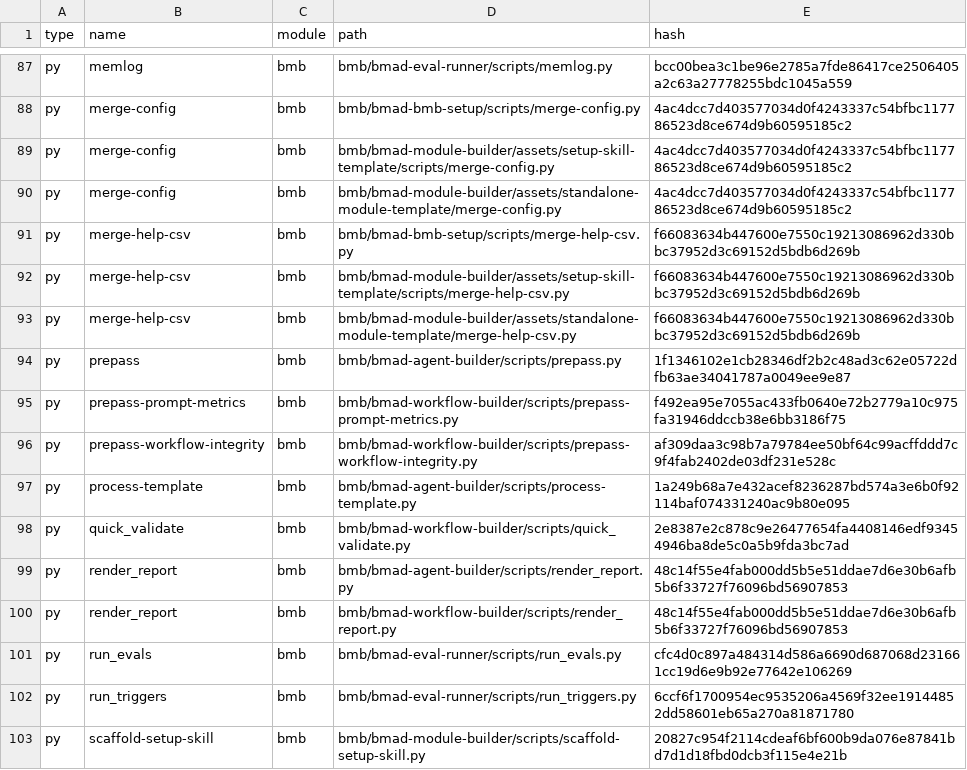
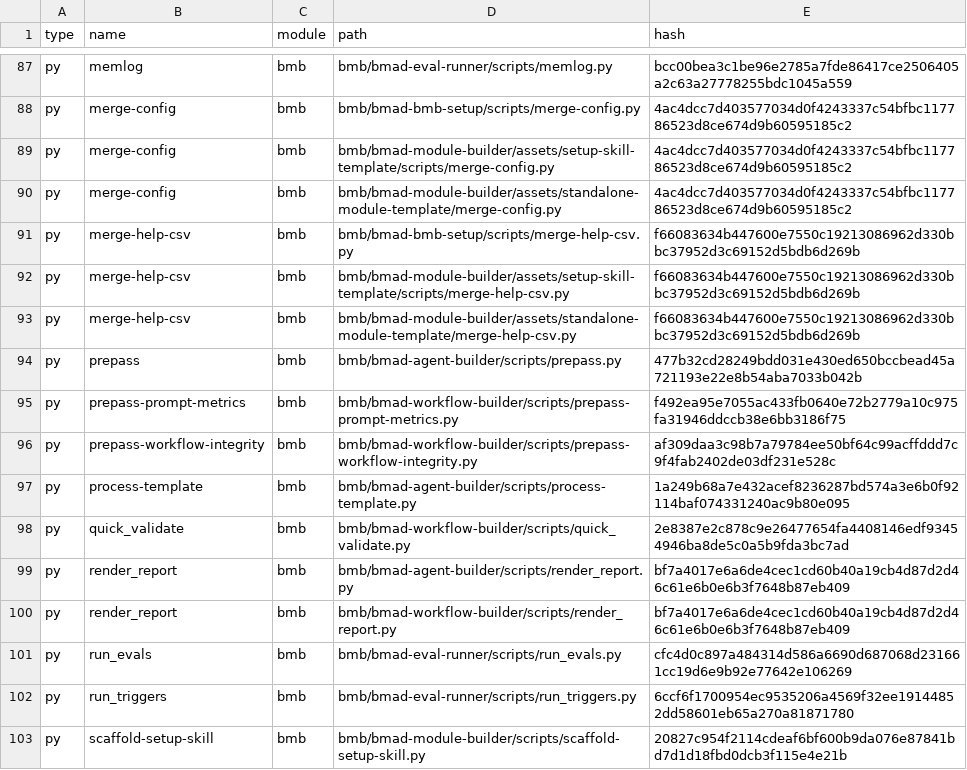
Before and after one commit to LazyDevop/prediction-hyppique, a CSV file: _bmad/_config/files-manifest.csv, drawn as a sheet; only a part is shown, gaps mark what is left out; the diff covers the shown part only.

```diff
--- a/_bmad/_config/files-manifest.csv
+++ b/_bmad/_config/files-manifest.csv
@@ -93,3 +93,3 @@ type,name,module,path,hash
 "py","merge-help-csv","bmb","bmb/bmad-module-builder/assets/standalone-module-template/merge-help-csv.py","f66083634b447600e7550c19213086962d330bbc37952d3c69152d5bdb6d269b"
-"py","prepass","bmb","bmb/bmad-agent-builder/scripts/prepass.py","1f1346102e1cb28346df2b2c48ad3c62e05722dfb63ae34041787a0049ee9e87"
+"py","prepass","bmb","bmb/bmad-agent-builder/scripts/prepass.py","477b32cd28249bdd031e430ed650bccbead45a721193e22e8b54aba7033b042b"
 "py","prepass-prompt-metrics","bmb","bmb/bmad-workflow-builder/scripts/prepass-prompt-metrics.py","f492ea95e7055ac433fb0640e72b2779a10c975fa31946ddccb38e6bb3186f75"
@@ -98,4 +98,4 @@ type,name,module,path,hash
 "py","quick_validate","bmb","bmb/bmad-workflow-builder/scripts/quick_validate.py","2e8387e2c878c9e26477654fa4408146edf93454946ba8de5c0a5b9fda3bc7ad"
-"py","render_report","bmb","bmb/bmad-agent-builder/scripts/render_report.py","48c14f55e4fab000dd5b5e51ddae7d6e30b6afb5b6f33727f76096bd56907853"
-"py","render_report","bmb","bmb/bmad-workflow-builder/scripts/render_report.py","48c14f55e4fab000dd5b5e51ddae7d6e30b6afb5b6f33727f76096bd56907853"
+"py","render_report","bmb","bmb/bmad-agent-builder/scripts/render_report.py","bf7a4017e6a6de4cec1cd60b40a19cb4d87d2d46c61e6b0e6b3f7648b87eb409"
+"py","render_report","bmb","bmb/bmad-workflow-builder/scripts/render_report.py","bf7a4017e6a6de4cec1cd60b40a19cb4d87d2d46c61e6b0e6b3f7648b87eb409"
 "py","run_evals","bmb","bmb/bmad-eval-runner/scripts/run_evals.py","cfc4d0c897a484314d586a6690d687068d231661cc19d6e9b92e77642e106269"
```
Also changed, not shown: 1 removed row and 27 edited cells elsewhere in this file, 6 other files.
